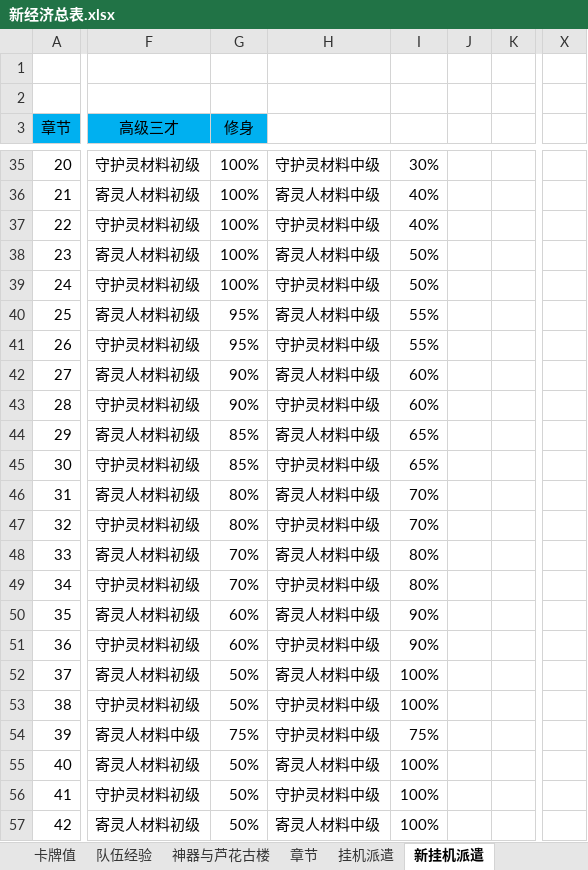
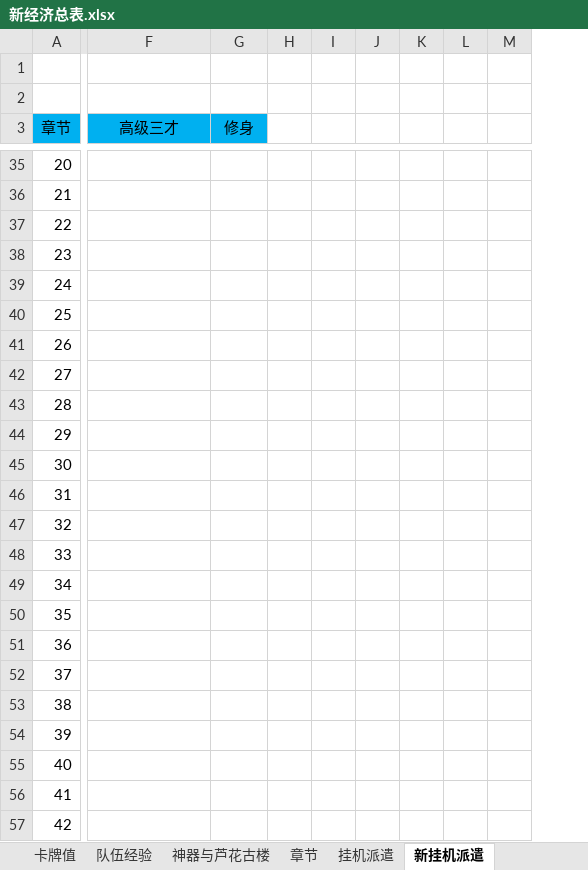
Before and after one commit to hataksumo/DesignerDoc, an Excel workbook: 策划案/镇魂街/新经济总表.xlsx, sheet 新挂机派遣, drawn as a sheet; only a part is shown, gaps mark what is left out; values as stored, in another font and other column widths than the file's, no borders; removed rows and columns are numbered as before the commit, all else as after; the diff covers the shown part only; the diff names each change by its address in the sheet, - before the commit and + after, or states it on an @@ line.

```diff
--- a/策划案/镇魂街/新经济总表.xlsx (sheet 新挂机派遣)
+++ b/策划案/镇魂街/新经济总表.xlsx (sheet 新挂机派遣)
-column H, rows 35-57: 守护灵材料中级 | 寄灵人材料中级 | 守护灵材料中级 | 寄灵人材料中级 | 守护灵材料中级 | 寄灵人材料中级 | 守护灵材料中级 | 寄灵人材料中级 | 守护灵材料中级 | 寄灵人材料中级 | 守护灵材料中级 | 寄灵人材料中级 | 守护灵材料中级 | 寄灵人材料中级 | 守护灵材料中级 | 寄灵人材料中级 | 守护灵材料中级 | 寄灵人材料中级 | 守护灵材料中级 | 守护灵材料中级 | 寄灵人材料中级 | 守护灵材料中级 | 寄灵人材料中级
-column I, rows 35-57: 30% | 40% | 40% | 50% | 50% | 55% | 55% | 60% | 60% | 65% | 65% | 70% | 70% | 80% | 80% | 90% | 90% | 100% | 100% | 75% | 100% | 100% | 100%
-column J, empty
-column K, empty
+column H, empty
+column I, empty
+column J, empty
+column K, empty
+column L, empty
+column M, empty
-column X, empty
-F35 (高级三才): 守护灵材料初级
+F35 (高级三才): (empty)
-G35:G39 (修身): 100%
+G35:G39 (修身): (empty)
-F36 (高级三才): 寄灵人材料初级
+F36 (高级三才): (empty)
-F37 (高级三才): 守护灵材料初级
+F37 (高级三才): (empty)
-F38 (高级三才): 寄灵人材料初级
+F38 (高级三才): (empty)
-F39 (高级三才): 守护灵材料初级
+F39 (高级三才): (empty)
-F40 (高级三才): 寄灵人材料初级
+F40 (高级三才): (empty)
-G40:G41 (修身): 95%
+G40:G41 (修身): (empty)
-F41 (高级三才): 守护灵材料初级
+F41 (高级三才): (empty)
-F42 (高级三才): 寄灵人材料初级
+F42 (高级三才): (empty)
-G42:G43 (修身): 90%
+G42:G43 (修身): (empty)
-F43 (高级三才): 守护灵材料初级
+F43 (高级三才): (empty)
-F44 (高级三才): 寄灵人材料初级
+F44 (高级三才): (empty)
-G44:G45 (修身): 85%
+G44:G45 (修身): (empty)
-F45 (高级三才): 守护灵材料初级
+F45 (高级三才): (empty)
-F46 (高级三才): 寄灵人材料初级
+F46 (高级三才): (empty)
-G46:G47 (修身): 80%
+G46:G47 (修身): (empty)
-F47 (高级三才): 守护灵材料初级
+F47 (高级三才): (empty)
-F48 (高级三才): 寄灵人材料初级
+F48 (高级三才): (empty)
-G48:G49 (修身): 70%
+G48:G49 (修身): (empty)
-F49 (高级三才): 守护灵材料初级
+F49 (高级三才): (empty)
-F50 (高级三才): 寄灵人材料初级
+F50 (高级三才): (empty)
-G50:G51 (修身): 60%
+G50:G51 (修身): (empty)
-F51 (高级三才): 守护灵材料初级
+F51 (高级三才): (empty)
-F52 (高级三才): 寄灵人材料初级
+F52 (高级三才): (empty)
-G52:G53 (修身): 50%
+G52:G53 (修身): (empty)
-F53 (高级三才): 守护灵材料初级
+F53 (高级三才): (empty)
-F54 (高级三才): 寄灵人材料中级
+F54 (高级三才): (empty)
-G54 (修身): 75%
+G54 (修身): (empty)
-F55 (高级三才): 寄灵人材料初级
+F55 (高级三才): (empty)
-G55:G57 (修身): 50%
+G55:G57 (修身): (empty)
-F56 (高级三才): 守护灵材料初级
+F56 (高级三才): (empty)
-F57 (高级三才): 寄灵人材料初级
+F57 (高级三才): (empty)
```
Also changed, not shown: 1 added column, 6 removed columns and 61 edited cells elsewhere in this sheet.
